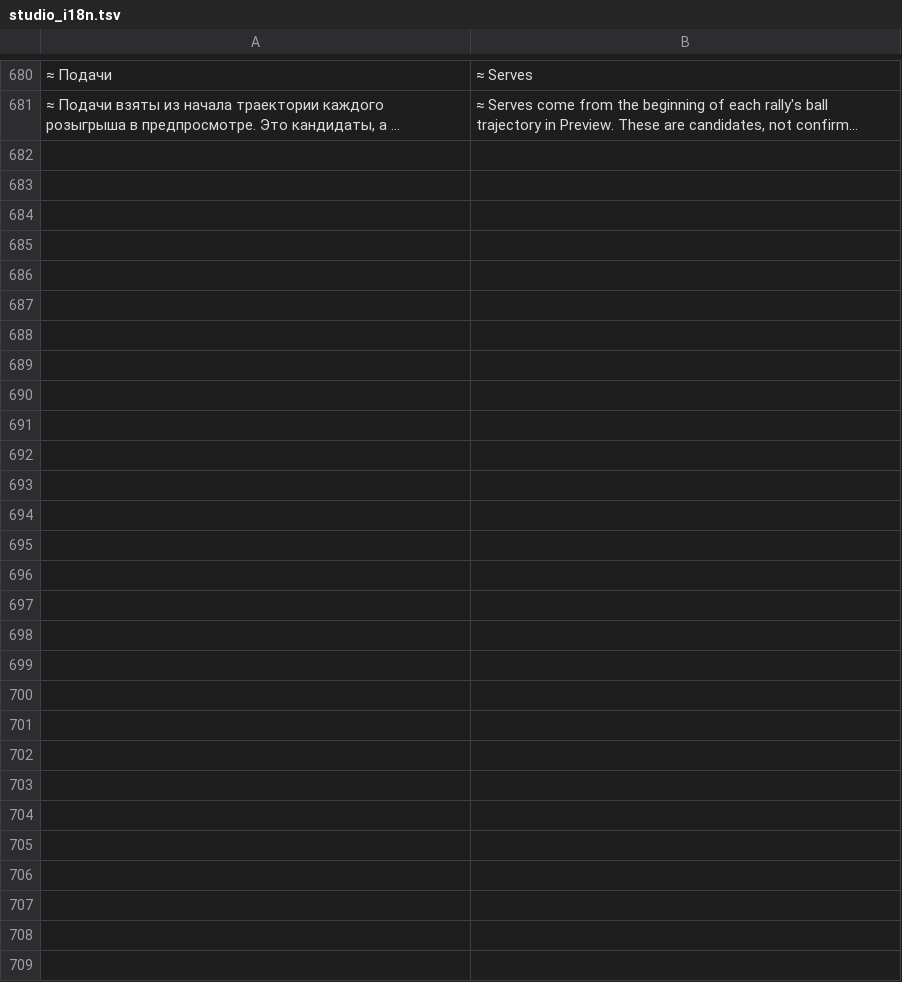
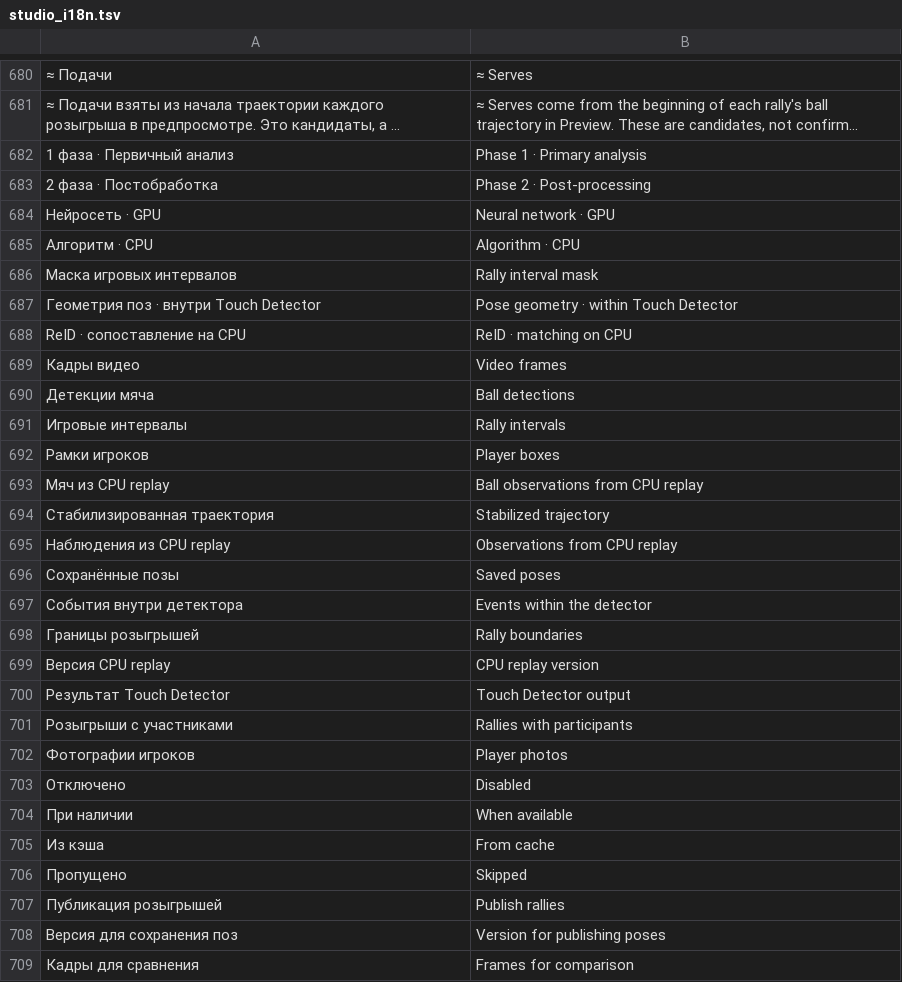
Before and after one commit to Amazomic/volleyball_studio, a TSV file: rust/volley-web/src/studio_i18n.tsv, drawn as a sheet; only a part is shown, gaps mark what is left out; long unchanged cells end in …; the diff names each change by its address in the sheet, - before the commit and + after, or states it on an @@ line.

Commit message:
Показать реальные зависимости стадий анализа

```diff
--- a/rust/volley-web/src/studio_i18n.tsv
+++ b/rust/volley-web/src/studio_i18n.tsv
+row 682: 1 фаза · Первичный анализ | Phase 1 · Primary analysis
+row 683: 2 фаза · Постобработка | Phase 2 · Post-processing
+row 684: Нейросеть · GPU | Neural network · GPU
+row 685: Алгоритм · CPU | Algorithm · CPU
+row 686: Маска игровых интервалов | Rally interval mask
+row 687: Геометрия поз · внутри Touch Detector | Pose geometry · within Touch Detector
+row 688: ReID · сопоставление на CPU | ReID · matching on CPU
+row 689: Кадры видео | Video frames
+row 690: Детекции мяча | Ball detections
+row 691: Игровые интервалы | Rally intervals
+row 692: Рамки игроков | Player boxes
+row 693: Мяч из CPU replay | Ball observations from CPU replay
+row 694: Стабилизированная траектория | Stabilized trajectory
+row 695: Наблюдения из CPU replay | Observations from CPU replay
+row 696: Сохранённые позы | Saved poses
+row 697: События внутри детектора | Events within the detector
+row 698: Границы розыгрышей | Rally boundaries
+row 699: Версия CPU replay | CPU replay version
+row 700: Результат Touch Detector | Touch Detector output
+row 701: Розыгрыши с участниками | Rallies with participants
+row 702: Фотографии игроков | Player photos
+row 703: Отключено | Disabled
+row 704: При наличии | When available
+row 705: Из кэша | From cache
+row 706: Пропущено | Skipped
+row 707: Публикация розыгрышей | Publish rallies
+row 708: Версия для сохранения поз | Version for publishing poses
+row 709: Кадры для сравнения | Frames for comparison
```
Also changed, not shown: 7 other files.
